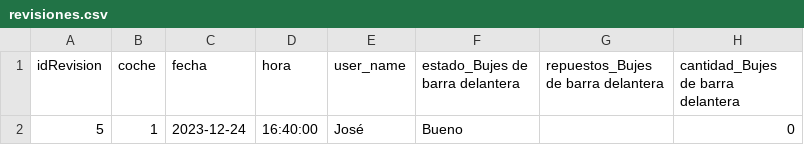
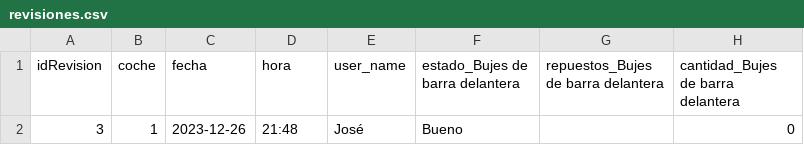
Before and after one commit to JoseGerchinhoren/transporte_alderete_tigre, a CSV file: revisiones.csv, drawn as a sheet; only a part is shown; the diff names each change by its address in the sheet, - before the commit and + after, or states it on an @@ line.

```diff
--- a/revisiones.csv
+++ b/revisiones.csv
-A2 (idRevision): 5
+A2 (idRevision): 3
-C2 (fecha): 2023-12-24
+C2 (fecha): 2023-12-26
-D2 (hora): 16:40:00
+D2 (hora): 21:48
```
Also changed, not shown: 1 other file.
